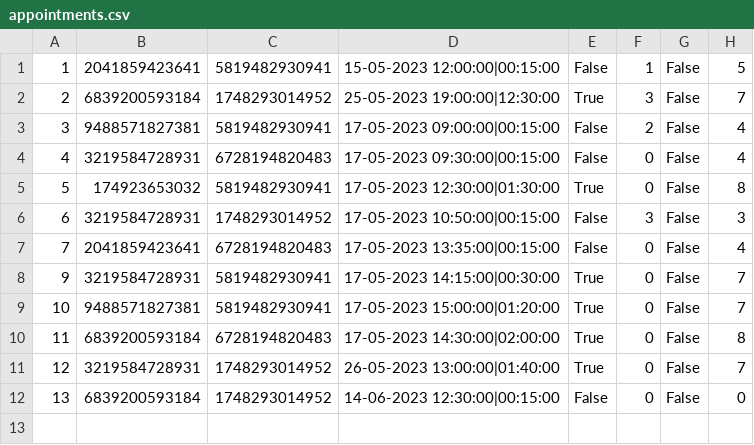
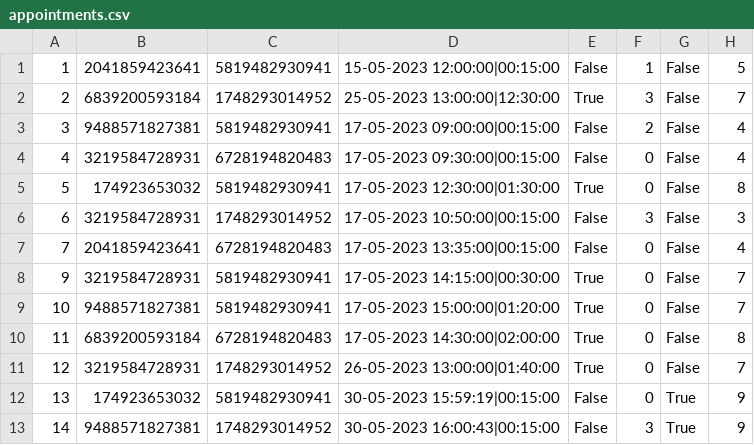
Before and after one commit to aleksaaaa02/HealthCare-CleanCode, a CSV file: HealthCare/Resource/appointments.csv, drawn as a sheet.

```diff
--- a/HealthCare/Resource/appointments.csv
+++ b/HealthCare/Resource/appointments.csv
@@ -1,3 +1,3 @@
 1,2041859423641,5819482930941,15-05-2023 12:00:00|00:15:00,False,1,False,5
-2,6839200593184,1748293014952,25-05-2023 19:00:00|12:30:00,True,3,False,7
+2,6839200593184,1748293014952,25-05-2023 13:00:00|12:30:00,True,3,False,7
 3,9488571827381,5819482930941,17-05-2023 09:00:00|00:15:00,False,2,False,4
@@ -11,2 +11,3 @@
 12,3219584728931,1748293014952,26-05-2023 13:00:00|01:40:00,True,0,False,7
-13,6839200593184,1748293014952,14-06-2023 12:30:00|00:15:00,False,0,False,0
+13,174923653032,5819482930941,30-05-2023 15:59:19|00:15:00,False,0,True,9
+14,9488571827381,1748293014952,30-05-2023 16:00:43|00:15:00,False,3,True,9
```
Also changed, not shown: HealthCare/Resource/equipment_inventory.csv, 16 other files.
